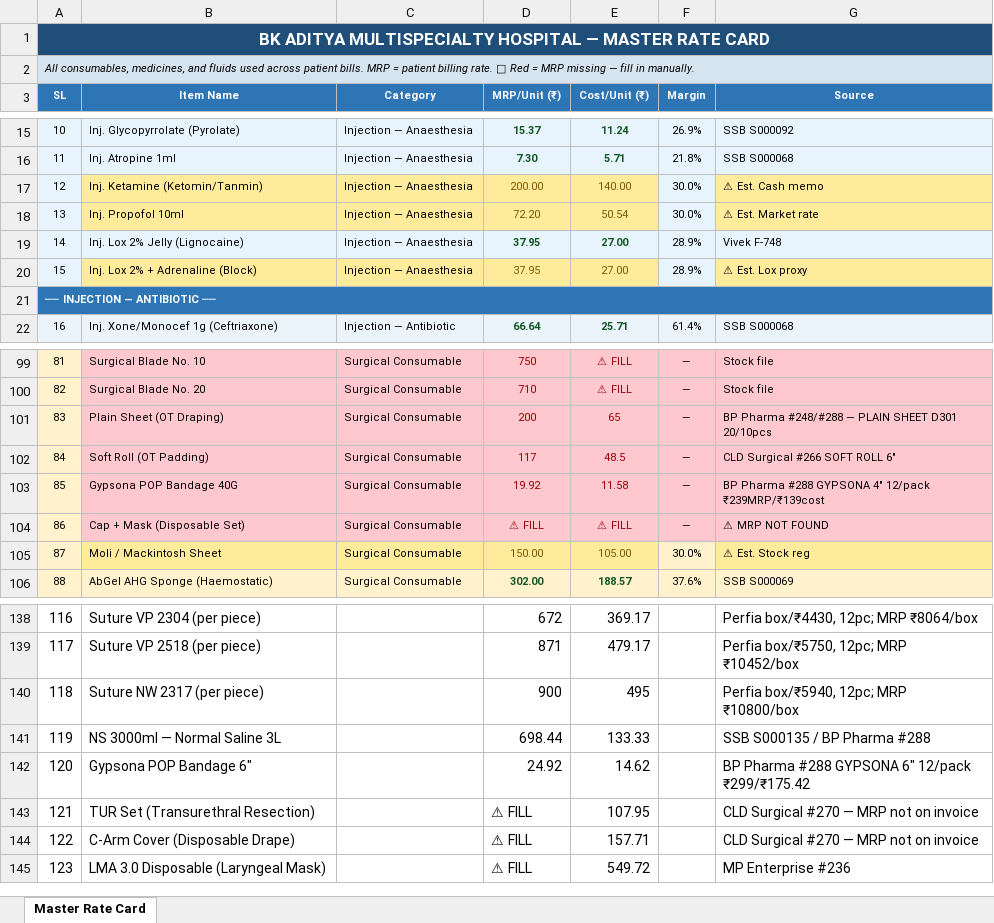
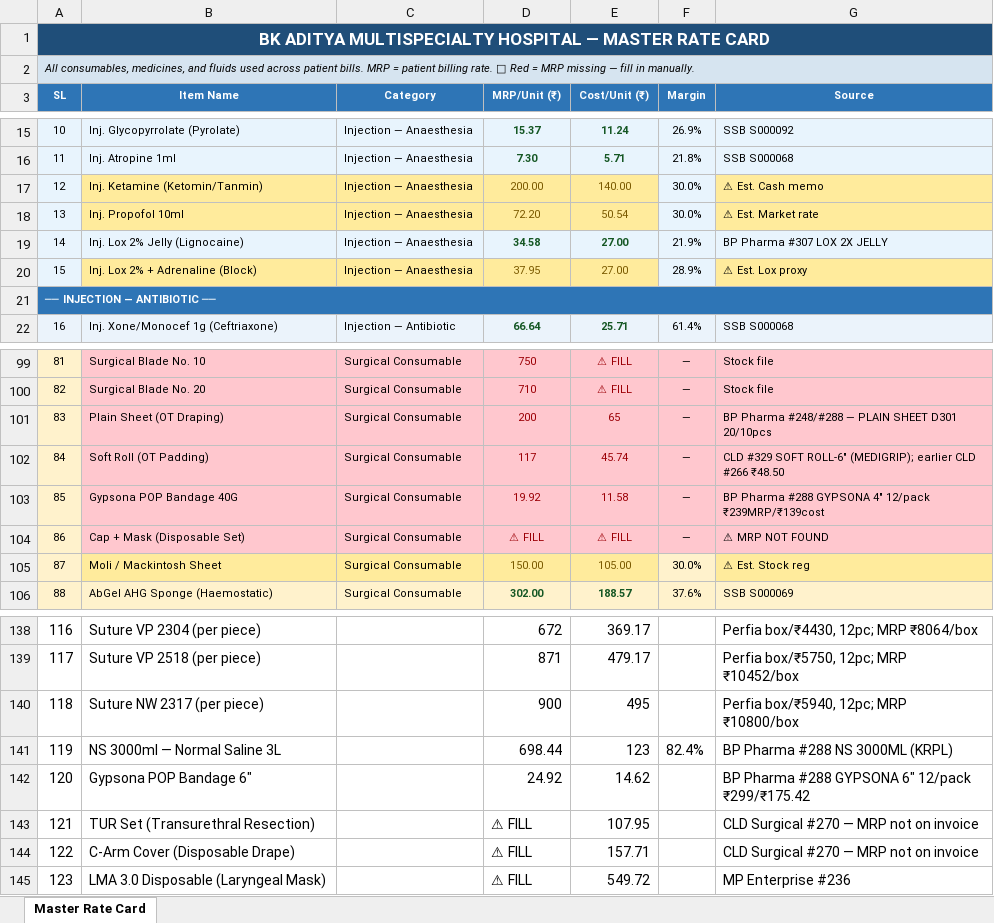
Before and after one commit to diggarishav-ai/Employee-Manager, an Excel workbook: BKAditya_MasterRateCard_UPDATED.xlsx, sheet Master Rate Card, drawn as a sheet; only a part is shown, gaps mark what is left out; values as stored, in another font and other column widths than the file's, no borders; the diff covers the shown part only; the diff names each change by its address in the sheet, - before the commit and + after, or states it on an @@ line.

```diff
--- a/BKAditya_MasterRateCard_UPDATED.xlsx (sheet Master Rate Card)
+++ b/BKAditya_MasterRateCard_UPDATED.xlsx (sheet Master Rate Card)
-D19 (MRP/Unit (₹)): 37.95
+D19 (MRP/Unit (₹)): 34.58
-F19 (Margin): 28.9%
+F19 (Margin): 21.9%
-G19 (Source): Vivek F-748
+G19 (Source): BP Pharma #307 LOX 2X JELLY
-E102 (Cost/Unit (₹)): 48.5
+E102 (Cost/Unit (₹)): 45.74
-G102 (Source): CLD Surgical #266 SOFT ROLL 6"
+G102 (Source): CLD #329 SOFT ROLL-6" (MEDIGRIP); earlier CLD #266 ₹48.50
-E141 (Cost/Unit (₹)): 133.33
+E141 (Cost/Unit (₹)): 123
-F141 (Margin): (empty)
+F141 (Margin): 82.4%
-G141 (Source): SSB S000135 / BP Pharma #288
+G141 (Source): BP Pharma #288 NS 3000ML (KRPL)
```
Also changed, not shown: 14 added rows, 2 removed rows and 38 edited cells elsewhere in this sheet.
